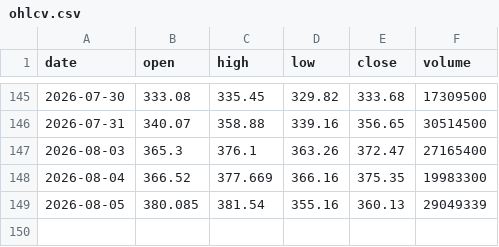
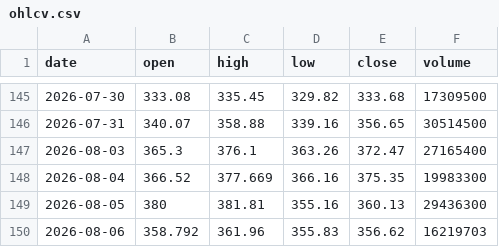
Before and after one commit to Pubmarks/datasets, a CSV file: data/stocks/GOOG/2026/ohlcv.csv, drawn as a sheet; only a part is shown, gaps mark what is left out.

```diff
--- a/data/stocks/GOOG/2026/ohlcv.csv
+++ b/data/stocks/GOOG/2026/ohlcv.csv
@@ -148,2 +148,3 @@ date,open,high,low,close,volume
 2026-08-04,366.52,377.669,366.16,375.35,19983300
-2026-08-05,380.085,381.54,355.16,360.13,29049339
+2026-08-05,380,381.81,355.16,360.13,29436300
+2026-08-06,358.792,361.96,355.83,356.62,16219703
```
Also changed, not shown: 1 other file.
